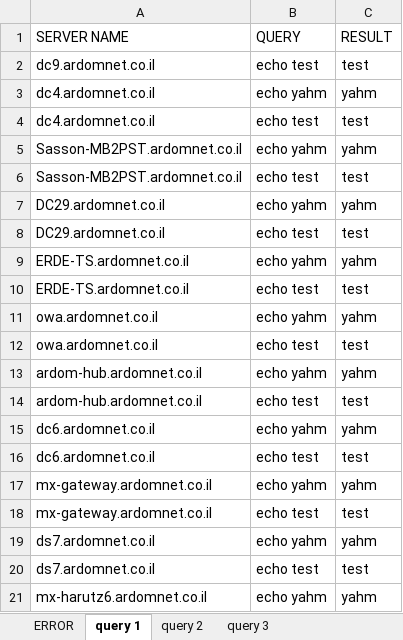
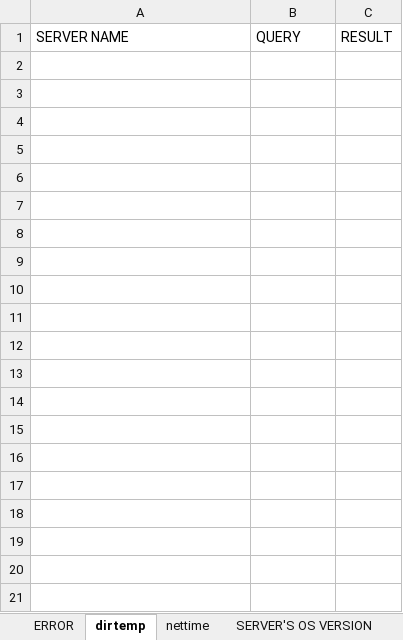
Before and after one commit to yahmlevi/ardom-1, an Excel workbook: servers_query_automation/query_answers.xlsx, sheet dirtemp, drawn as a sheet; only a part is shown; values as stored, in another font and other column widths than the file's, no borders; the diff covers the shown part only; the diff names each change by its address in the sheet, - before the commit and + after, or states it on an @@ line.

```diff
--- a/servers_query_automation/query_answers.xlsx (sheet dirtemp)
+++ b/servers_query_automation/query_answers.xlsx (sheet dirtemp)
-sheet tab: query 1
+sheet tab: dirtemp
-sheet tab: query 2
+sheet tab: nettime
-sheet tab: query 3
-row 2: dc9.ardomnet.co.il | echo test | test
-row 3: dc4.ardomnet.co.il | echo yahm | yahm
-row 4: dc4.ardomnet.co.il | echo test | test
-row 5: Sasson-MB2PST.ardomnet.co.il | echo yahm | yahm
-row 6: Sasson-MB2PST.ardomnet.co.il | echo test | test
-row 7: DC29.ardomnet.co.il | echo yahm | yahm
-row 8: DC29.ardomnet.co.il | echo test | test
-row 9: ERDE-TS.ardomnet.co.il | echo yahm | yahm
-row 10: ERDE-TS.ardomnet.co.il | echo test | test
-row 11: owa.ardomnet.co.il | echo yahm | yahm
-row 12: owa.ardomnet.co.il | echo test | test
-row 13: ardom-hub.ardomnet.co.il | echo yahm | yahm
-row 14: ardom-hub.ardomnet.co.il | echo test | test
-row 15: dc6.ardomnet.co.il | echo yahm | yahm
-row 16: dc6.ardomnet.co.il | echo test | test
-row 17: mx-gateway.ardomnet.co.il | echo yahm | yahm
-row 18: mx-gateway.ardomnet.co.il | echo test | test
-row 19: ds7.ardomnet.co.il | echo yahm | yahm
-row 20: ds7.ardomnet.co.il | echo test | test
-row 21: mx-harutz6.ardomnet.co.il | echo yahm | yahm
```
Also changed, not shown: 127 removed rows elsewhere in this sheet, sheet ERROR, servers_query_automation/queries.xlsx, 13 other files.
